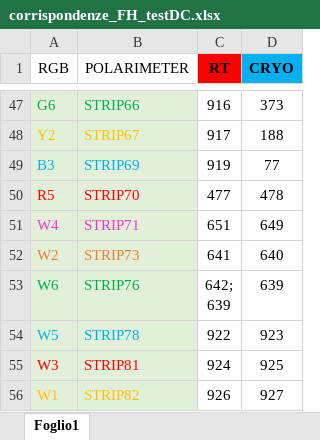
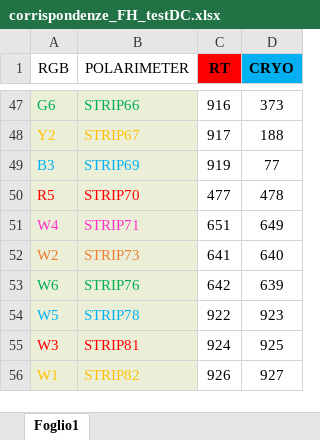
Before and after one commit to lspestrip/striptease, an Excel workbook: data/corrispondenze_FH_testDC.xlsx, sheet Foglio1, drawn as a sheet; only a part is shown, gaps mark what is left out; values as stored, in another font and other column widths than the file's, no borders; ↵ is a line break in a cell; the diff names each change by its address in the sheet, - before the commit and + after, or states it on an @@ line.

Commit message:
Fix badly formatted cell in Excel file

```diff
--- a/data/corrispondenze_FH_testDC.xlsx (sheet Foglio1)
+++ b/data/corrispondenze_FH_testDC.xlsx (sheet Foglio1)
-C53 (RT): 642; ↵ 639
+C53 (RT): 642
```
